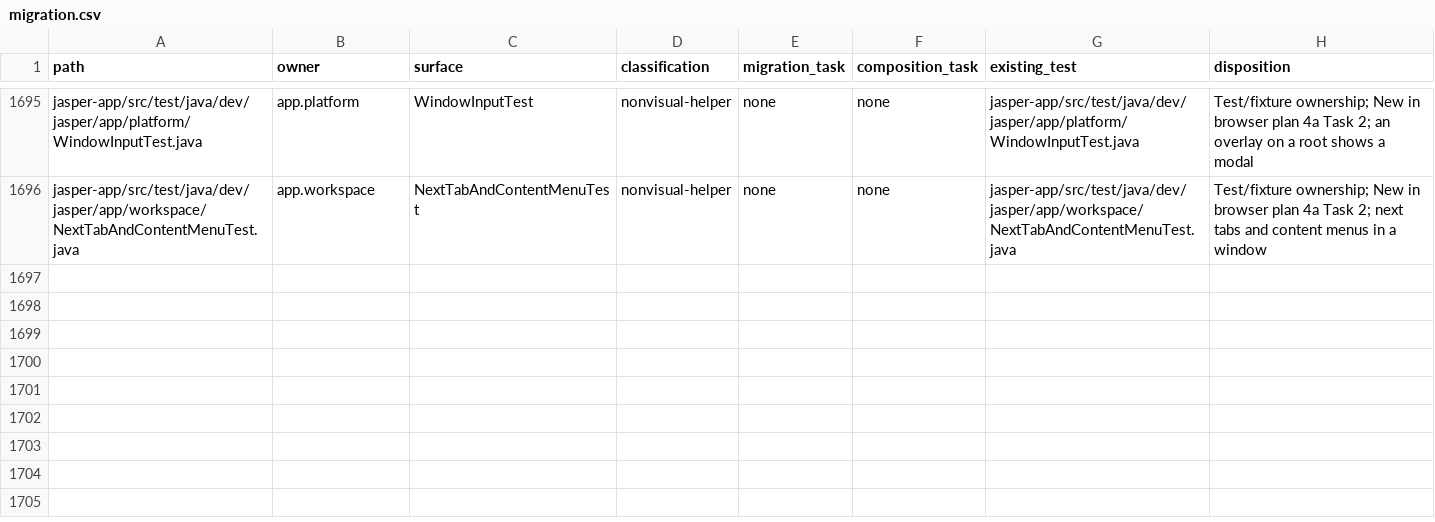
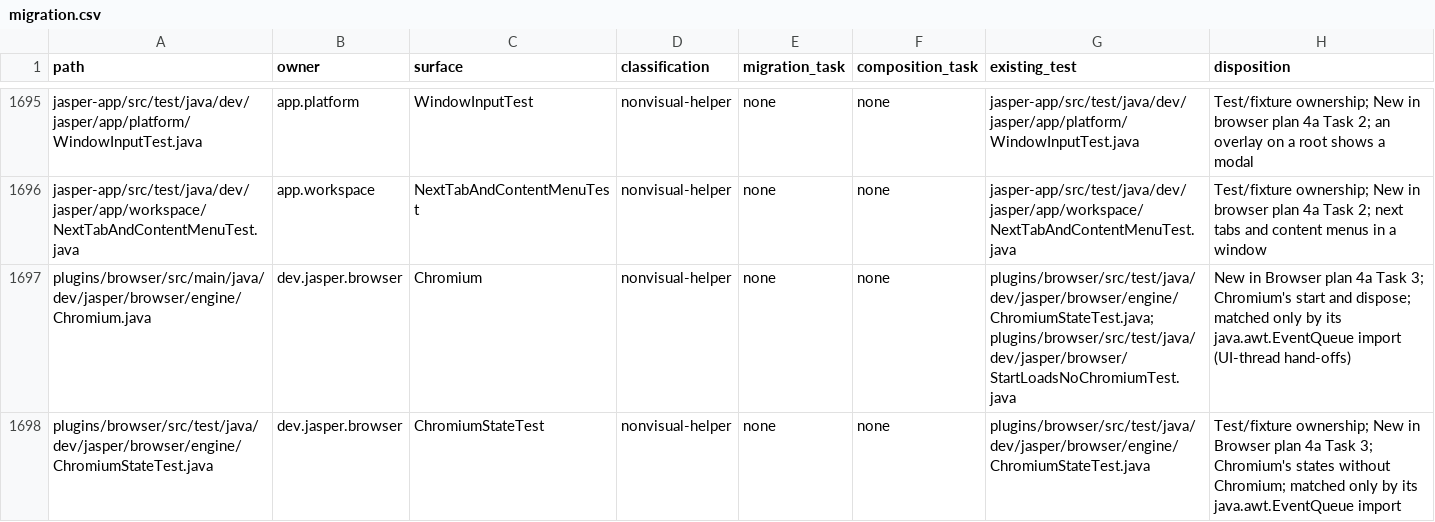
Before and after one commit to an0nn30/Jasper, a CSV file: docs/design/theme-engine/migration.csv, drawn as a sheet; only a part is shown, gaps mark what is left out; the diff names each change by its address in the sheet, - before the commit and + after, or states it on an @@ line.

```diff
--- a/docs/design/theme-engine/migration.csv
+++ b/docs/design/theme-engine/migration.csv
+row 1697: plugins/browser/src/main/java/dev/jasper/browser/engine/Chromium.java | dev.jasper.browser | Chromium | nonvisual-helper | none | none | plugins/browser/src/test/java/dev/jasper/browser/engine/ChromiumStateTest.java;plugins/browser/src/test/java/dev/jasper/browser/StartLoadsNoChromiumTest.java | New in Browser plan 4a Task 3; Chromium's start and dispose; matched only by its java.awt.EventQueue import (UI-thread hand-offs)
+row 1698: plugins/browser/src/test/java/dev/jasper/browser/engine/ChromiumStateTest.java | dev.jasper.browser | ChromiumStateTest | nonvisual-helper | none | none | plugins/browser/src/test/java/dev/jasper/browser/engine/ChromiumStateTest.java | Test/fixture ownership; New in Browser plan 4a Task 3; Chromium's states without Chromium; matched only by its java.awt.EventQueue import
```
Also changed, not shown: 12 other files.
